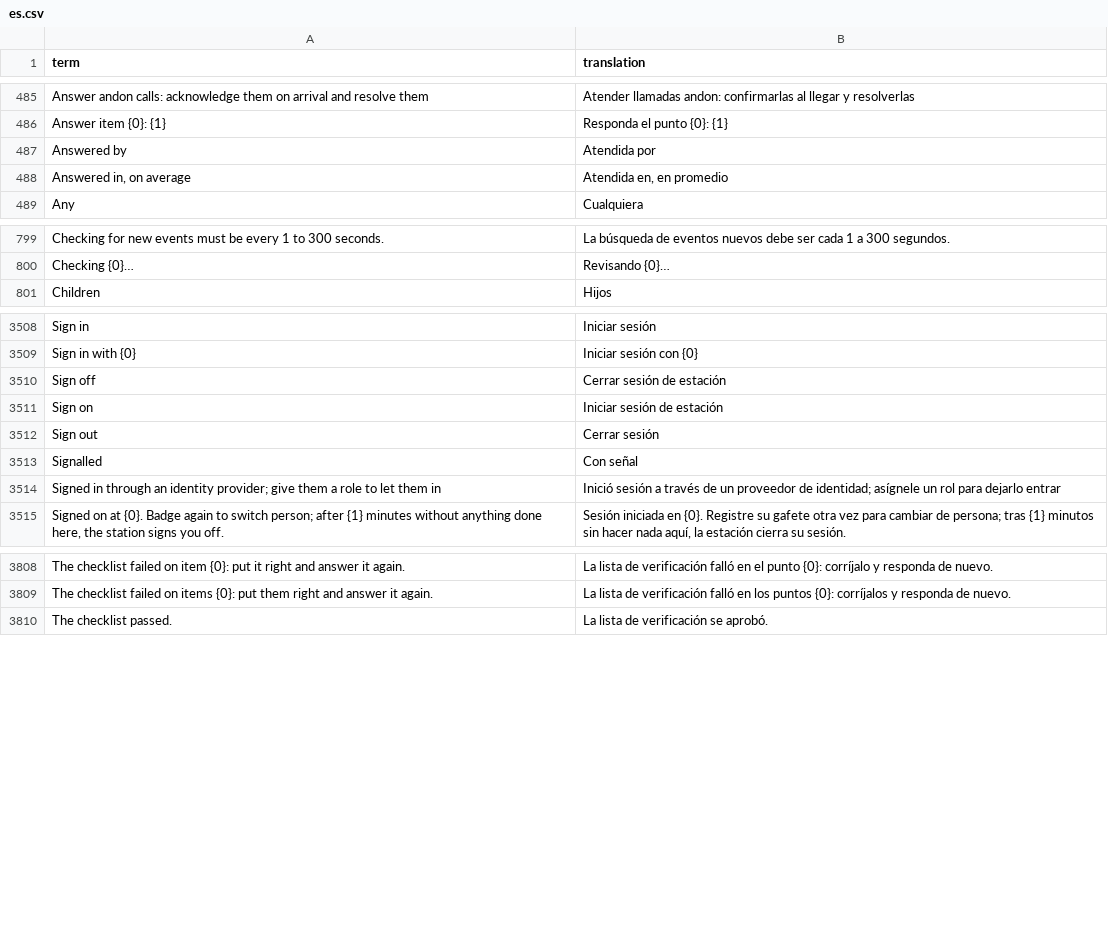
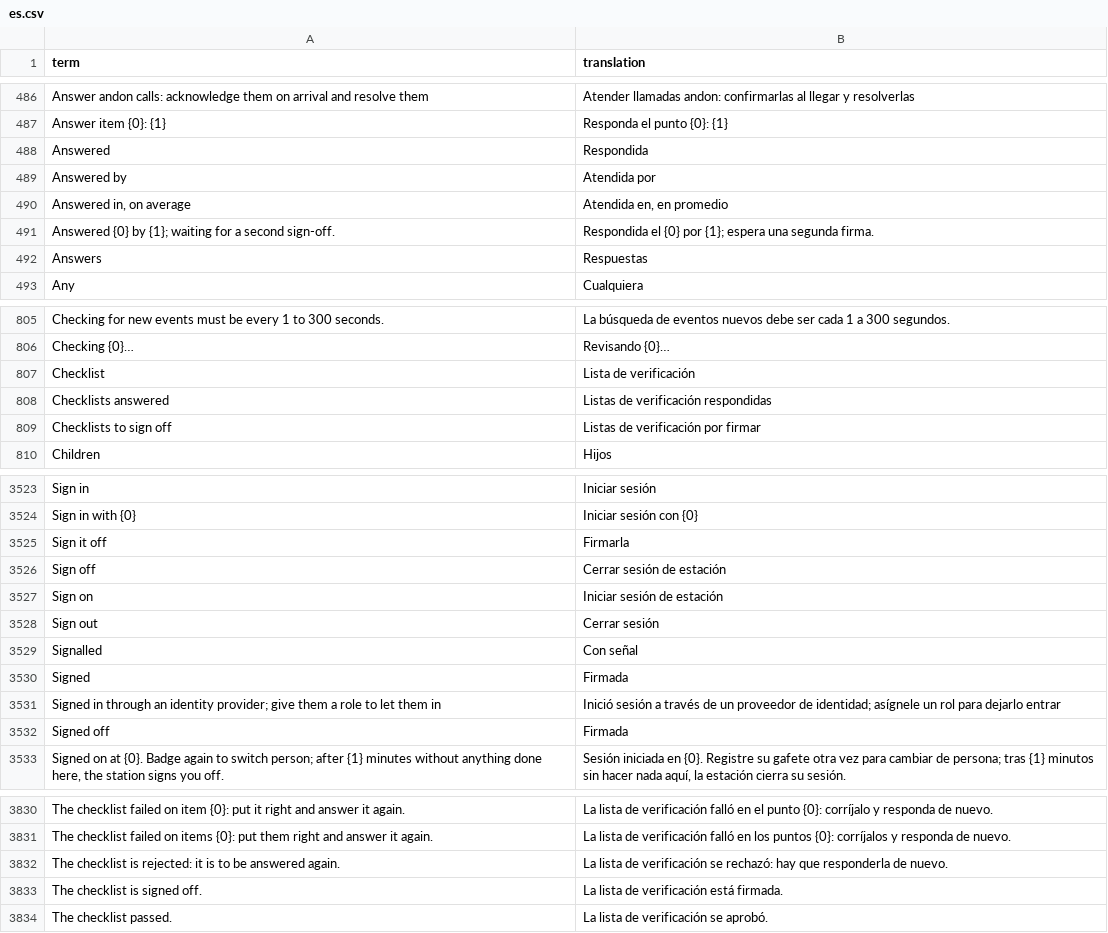
Before and after one commit to bgauvey/pulaski, a CSV file: src/Pulaski.Application/Localization/Shipped/es.csv, drawn as a sheet; only a part is shown, gaps mark what is left out; the diff covers the shown part only; the diff names each change by its address in the sheet, - before the commit and + after, or states it on an @@ line.

Commit message:
Give checklists a second sign-off and keep their history (#196)
Whoever answers a checklist signs it. A checklist may also need a
second sign-off: once passed it waits, and the job with it, until
someone else holding checklists.sign_off (Quality, Supervisor) signs
it off or rejects it with a note, which means answering it again.
Waiting sign-offs are in the Inbox; the job page and the station take
them. The job page lists every checklist answered, by run, with its
answers and who signed or rejected it. A record of who did what, not
a Part 11 signature.

```diff
--- a/src/Pulaski.Application/Localization/Shipped/es.csv
+++ b/src/Pulaski.Application/Localization/Shipped/es.csv
+row 488: Answered | Respondida
+row 491: Answered {0} by {1}; waiting for a second sign-off. | Respondida el {0} por {1}; espera una segunda firma.
+row 492: Answers | Respuestas
+row 807: Checklist | Lista de verificación
+row 808: Checklists answered | Listas de verificación respondidas
+row 809: Checklists to sign off | Listas de verificación por firmar
+row 3525: Sign it off | Firmarla
+row 3530: Signed | Firmada
+row 3532: Signed off | Firmada
+row 3832: The checklist is rejected: it is to be answered again. | La lista de verificación se rechazó: hay que responderla de nuevo.
+row 3833: The checklist is signed off. | La lista de verificación está firmada.
```
Also changed, not shown: 19 added rows elsewhere in this file, 37 other files.
